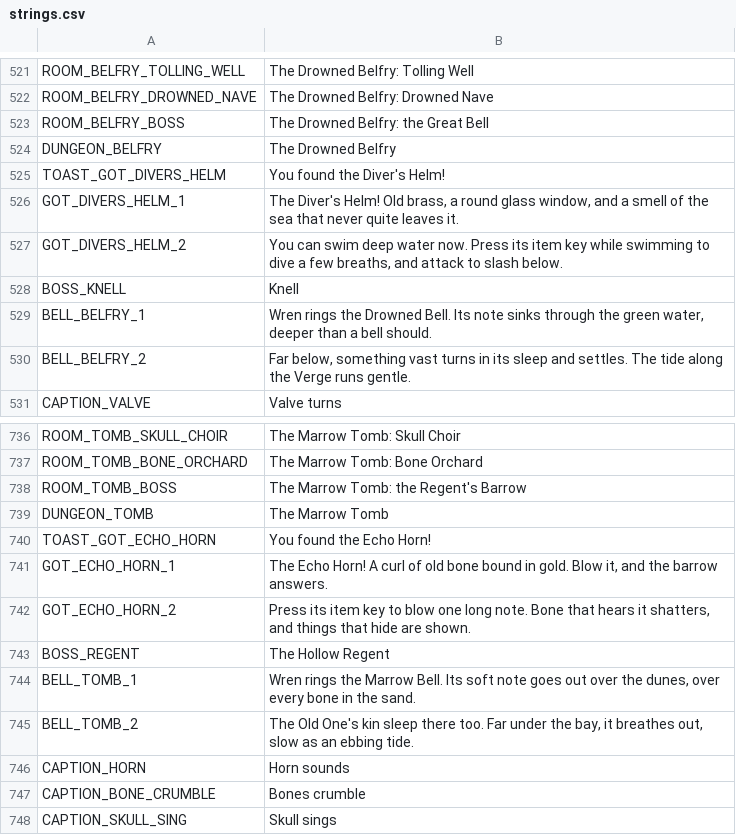
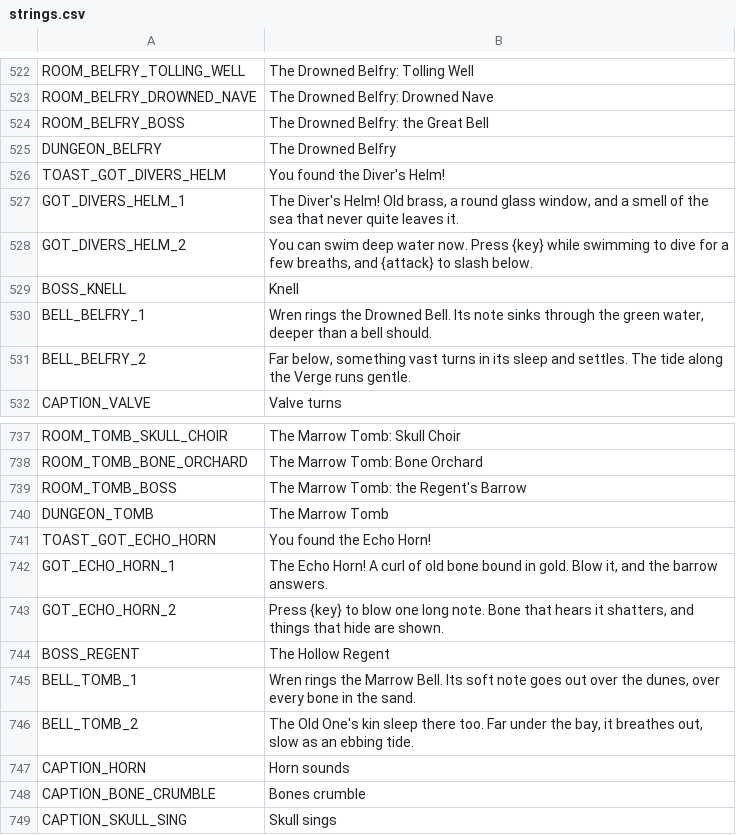
Before and after one commit to ashciraulo/Leviathan, a CSV file: locale/strings.csv, drawn as a sheet; only a part is shown, gaps mark what is left out; the diff covers the shown part only.

```diff
--- a/locale/strings.csv
+++ b/locale/strings.csv
@@ -526,3 +527,3 @@ TOAST_GOT_DIVERS_HELM,You found the Diver's Helm!
 GOT_DIVERS_HELM_1,"The Diver's Helm! Old brass, a round glass window, and a smell of the sea that never quite leaves it."
-GOT_DIVERS_HELM_2,"You can swim deep water now. Press its item key while swimming to dive a few breaths, and attack to slash below."
+GOT_DIVERS_HELM_2,"You can swim deep water now. Press {key} while swimming to dive for a few breaths, and {attack} to slash below."
 BOSS_KNELL,Knell
@@ -741,3 +742,3 @@ TOAST_GOT_ECHO_HORN,You found the Echo Horn!
 GOT_ECHO_HORN_1,"The Echo Horn! A curl of old bone bound in gold. Blow it, and the barrow answers."
-GOT_ECHO_HORN_2,"Press its item key to blow one long note. Bone that hears it shatters, and things that hide are shown."
+GOT_ECHO_HORN_2,"Press {key} to blow one long note. Bone that hears it shatters, and things that hide are shown."
 BOSS_REGENT,The Hollow Regent
```
Also changed, not shown: 1 added row and 5 edited cells elsewhere in this file, 5 other files.
